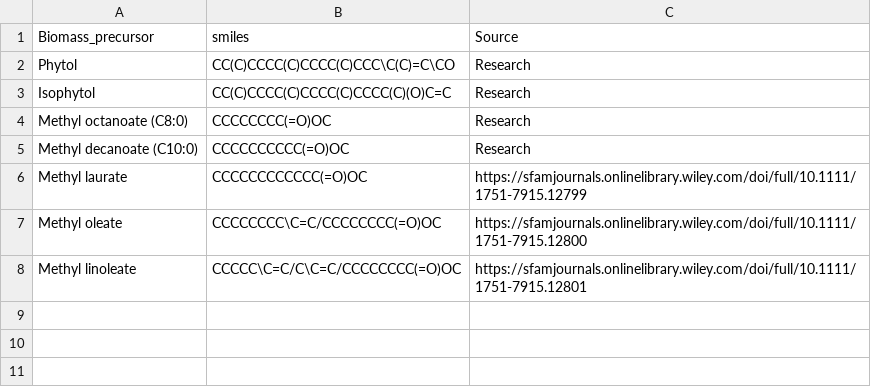
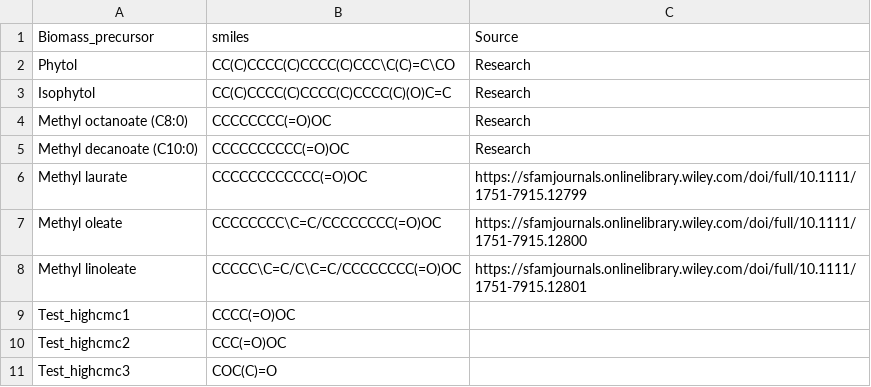
Before and after one commit to MarcusVaughnHarris/Data, a CSV file: Surfactant_Precursors.csv, drawn as a sheet.

Commit message:
Update Surfactant_Precursors.csv

```diff
--- a/Surfactant_Precursors.csv
+++ b/Surfactant_Precursors.csv
@@ -8 +8,4 @@ Methyl oleate,CCCCCCCC\C=C/CCCCCCCC(=O)OC,https://sfamjournals.onlinelibrary.wil
 Methyl linoleate,CCCCC\C=C/C\C=C/CCCCCCCC(=O)OC,https://sfamjournals.onlinelibrary.wiley.com/doi/full/10.1111/1751-7915.12801
+Test_highcmc1, CCCC(=O)OC
+Test_highcmc2, CCC(=O)OC
+Test_highcmc3,COC(C)=O
```
